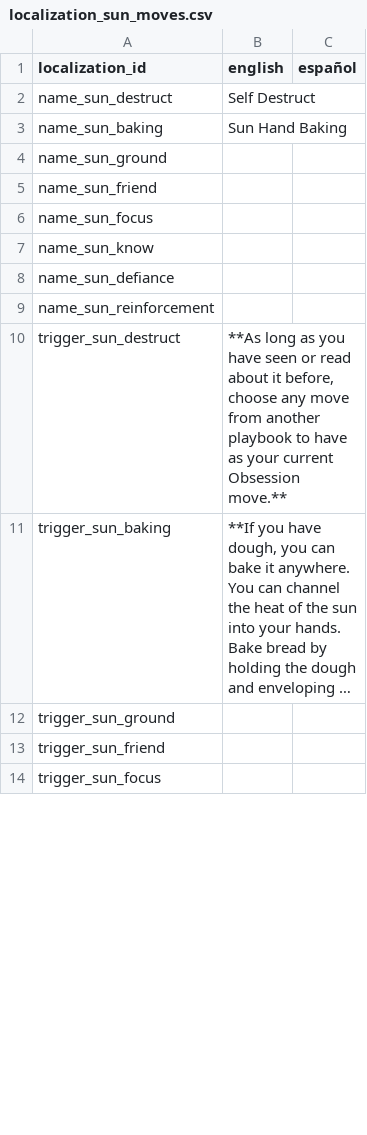
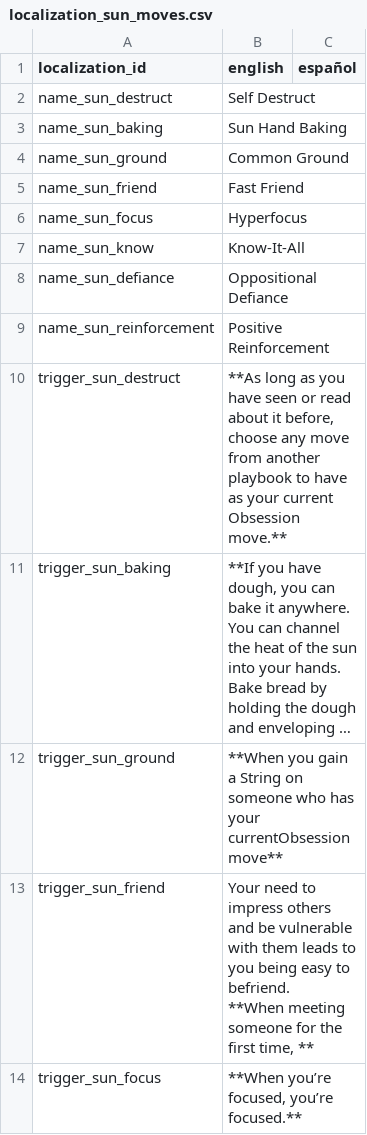
Before and after one commit to NightingaleA/ThirstySwordDiscordBot, a CSV file: ThirstySword/Localization/Playbooks/localization_sun_moves.csv (was ThirstySword/Localization/localization_sun_moves.csv), drawn as a sheet; only a part is shown; long unchanged cells end in …; ↵ is a line break in a cell; the diff covers the shown part only; the diff names each change by its address in the sheet, - before the commit and + after, or states it on an @@ line.

Commit message:
UPDATE: Empty validations, labels, and conditions support, changed the way command is searched in the list

```diff
--- a/ThirstySword/Localization/localization_sun_moves.csv
+++ b/ThirstySword/Localization/Playbooks/localization_sun_moves.csv
-B4 (english): (empty)
+B4 (english): Common Ground
-B5 (english): (empty)
+B5 (english): Fast Friend
-B6 (english): (empty)
+B6 (english): Hyperfocus
-B7 (english): (empty)
+B7 (english): Know-It-All
-B8 (english): (empty)
+B8 (english): Oppositional Defiance
-B9 (english): (empty)
+B9 (english): Positive Reinforcement
-B12 (english): (empty)
+B12 (english): **When you gain a String on someone who has your currentObsession move**
-B13 (english): (empty)
+B13 (english): Your need to impress others and be vulnerable with them leads to you being easy to befriend. ↵ **When meeting someone for the first time, **
-B14 (english): (empty)
+B14 (english): **When you’re focused, you’re focused.**
```
Also changed, not shown: 9 edited cells elsewhere in this file, ThirstySword/Data/data_playbooks.csv, ThirstySword/Localization/Playbooks/localization_spooky_moves.csv, 38 other files.
